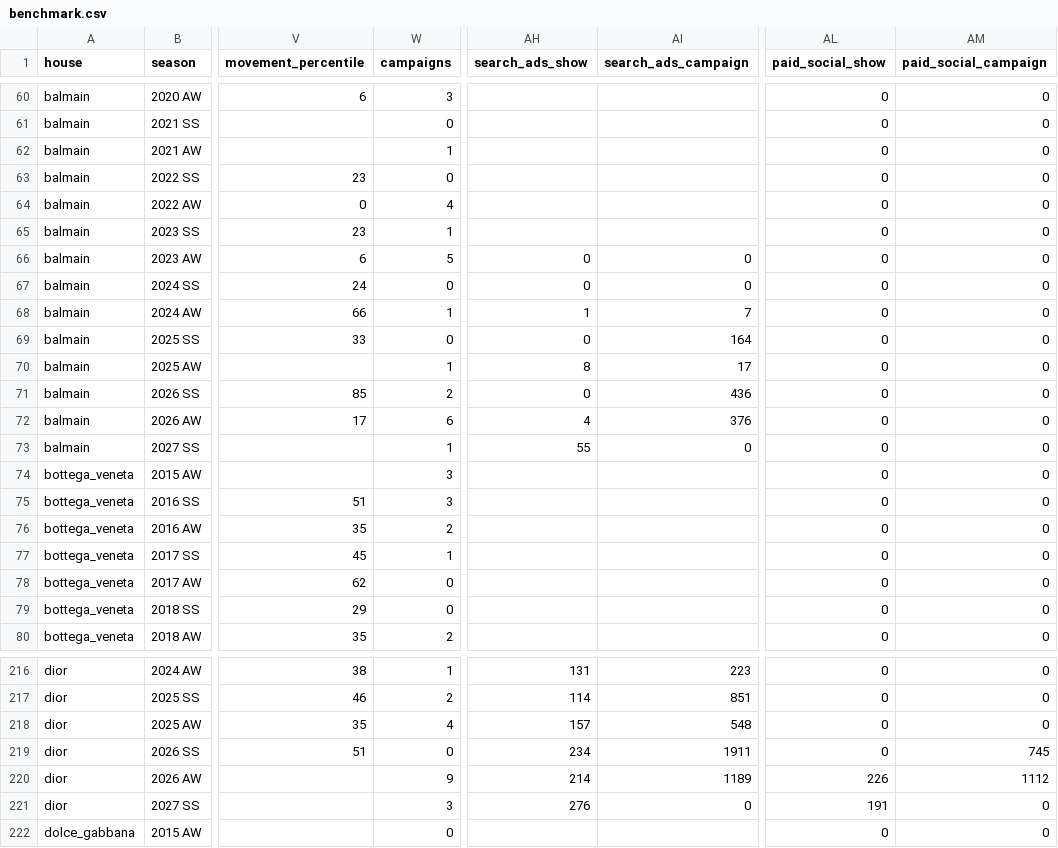
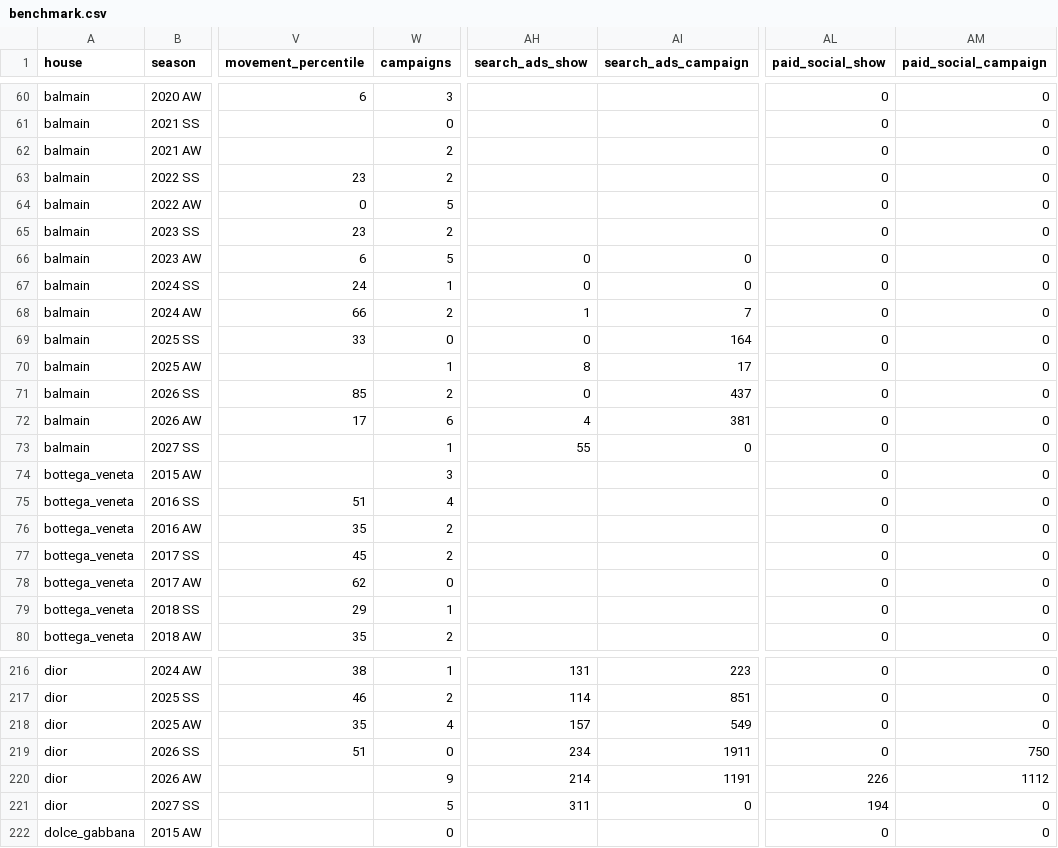
Before and after one commit to benmcewensignal/fashion-adtone, a CSV file: data/results/benchmark.csv, drawn as a sheet; only a part is shown, gaps mark what is left out; the diff covers the shown part only; the diff names each change by its address in the sheet, - before the commit and + after, or states it on an @@ line.

```diff
--- a/data/results/benchmark.csv
+++ b/data/results/benchmark.csv
-W62 (campaigns): 1
+W62 (campaigns): 2
-W63 (campaigns): 0
+W63 (campaigns): 2
-W64 (campaigns): 4
+W64 (campaigns): 5
-W65 (campaigns): 1
+W65 (campaigns): 2
-W67 (campaigns): 0
+W67 (campaigns): 1
-W68 (campaigns): 1
+W68 (campaigns): 2
-AI71 (search_ads_campaign): 436
+AI71 (search_ads_campaign): 437
-AI72 (search_ads_campaign): 376
+AI72 (search_ads_campaign): 381
-W75 (campaigns): 3
+W75 (campaigns): 4
-W77 (campaigns): 1
+W77 (campaigns): 2
-W79 (campaigns): 0
+W79 (campaigns): 1
-AI218 (search_ads_campaign): 548
+AI218 (search_ads_campaign): 549
-AM219 (paid_social_campaign): 745
+AM219 (paid_social_campaign): 750
-AI220 (search_ads_campaign): 1189
+AI220 (search_ads_campaign): 1191
-W221 (campaigns): 3
+W221 (campaigns): 5
-AH221 (search_ads_show): 276
+AH221 (search_ads_show): 311
-AL221 (paid_social_show): 191
+AL221 (paid_social_show): 194
```
Also changed, not shown: 128 edited cells elsewhere in this file, data/thread/thread.csv, 5 other files.
